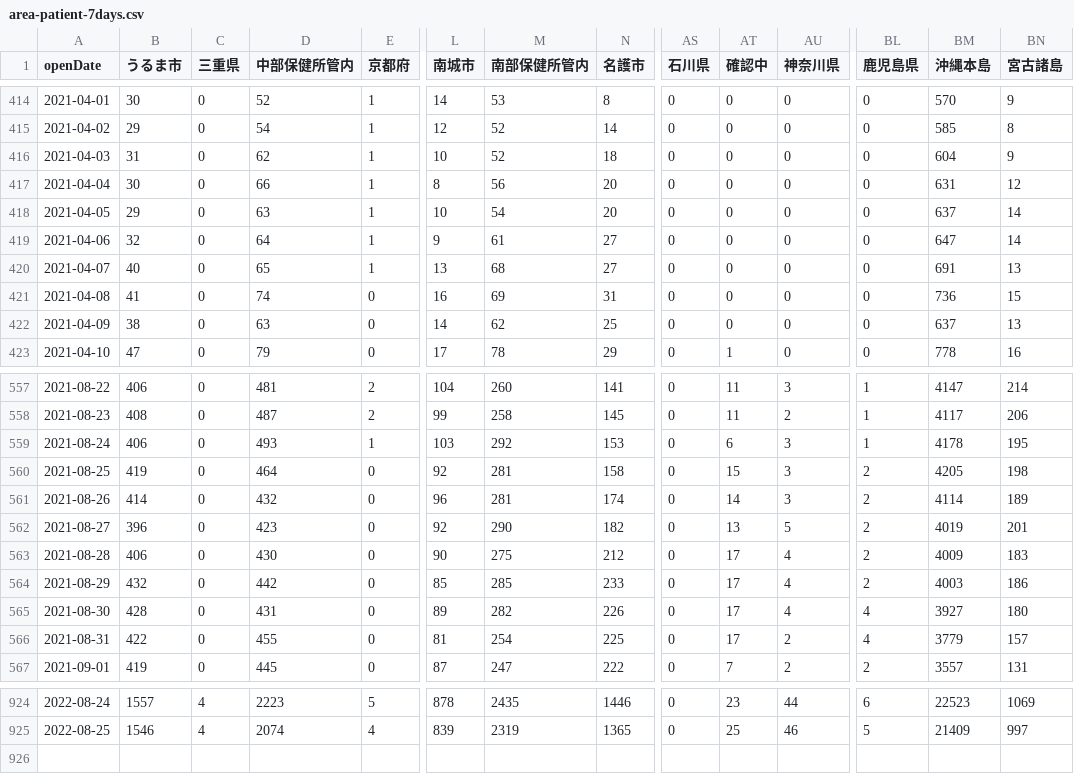
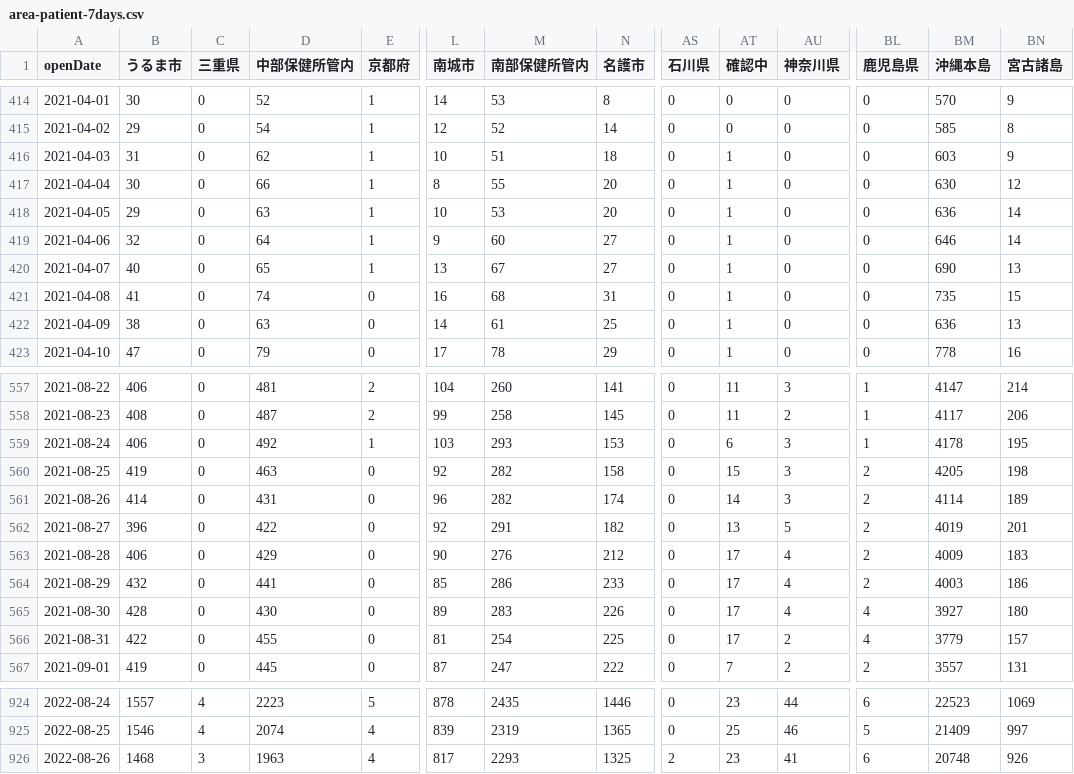
Before and after one commit to t-ube/parser-covid19-oka-summary, a CSV file: data/area-patient-7days.csv, drawn as a sheet; only a part is shown, gaps mark what is left out; rows hold the shown columns only; the diff names each change by its address in the sheet, - before the commit and + after, or states it on an @@ line.

```diff
--- a/data/area-patient-7days.csv
+++ b/data/area-patient-7days.csv
-M416 (南部保健所管内): 52
+M416 (南部保健所管内): 51
-AT416:AT422 (確認中): 0
+AT416:AT422 (確認中): 1
-BM416 (沖縄本島): 604
+BM416 (沖縄本島): 603
-M417 (南部保健所管内): 56
+M417 (南部保健所管内): 55
-BM417 (沖縄本島): 631
+BM417 (沖縄本島): 630
-M418 (南部保健所管内): 54
+M418 (南部保健所管内): 53
-BM418 (沖縄本島): 637
+BM418 (沖縄本島): 636
-M419 (南部保健所管内): 61
+M419 (南部保健所管内): 60
-BM419 (沖縄本島): 647
+BM419 (沖縄本島): 646
-M420 (南部保健所管内): 68
+M420 (南部保健所管内): 67
-BM420 (沖縄本島): 691
+BM420 (沖縄本島): 690
-M421 (南部保健所管内): 69
+M421 (南部保健所管内): 68
-BM421 (沖縄本島): 736
+BM421 (沖縄本島): 735
-M422 (南部保健所管内): 62
+M422 (南部保健所管内): 61
-BM422 (沖縄本島): 637
+BM422 (沖縄本島): 636
-D559 (中部保健所管内): 493
+D559 (中部保健所管内): 492
-M559 (南部保健所管内): 292
+M559 (南部保健所管内): 293
-D560 (中部保健所管内): 464
+D560 (中部保健所管内): 463
-M560:M561 (南部保健所管内): 281
+M560:M561 (南部保健所管内): 282
-D561 (中部保健所管内): 432
+D561 (中部保健所管内): 431
-D562 (中部保健所管内): 423
+D562 (中部保健所管内): 422
-M562 (南部保健所管内): 290
+M562 (南部保健所管内): 291
-D563 (中部保健所管内): 430
+D563 (中部保健所管内): 429
-M563 (南部保健所管内): 275
+M563 (南部保健所管内): 276
-D564 (中部保健所管内): 442
+D564 (中部保健所管内): 441
-M564 (南部保健所管内): 285
+M564 (南部保健所管内): 286
-D565 (中部保健所管内): 431
+D565 (中部保健所管内): 430
-M565 (南部保健所管内): 282
+M565 (南部保健所管内): 283
+row 926: 2022-08-26 | 1468 | 3 | 1963 | 4 | 817 | 2293 | 1325 | 2 | 23 | 41 | 6 | 20748 | 926
```
Also changed, not shown: data/area-patient-daily.csv, data/area-patient-total.csv, 27 other files.
